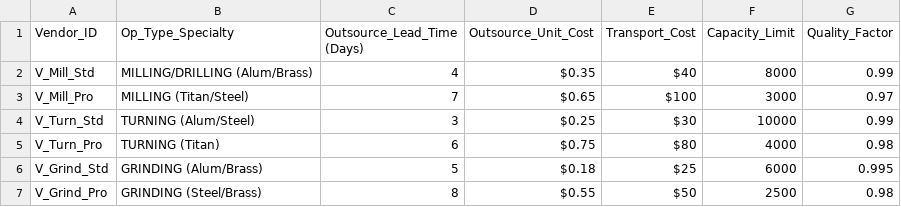
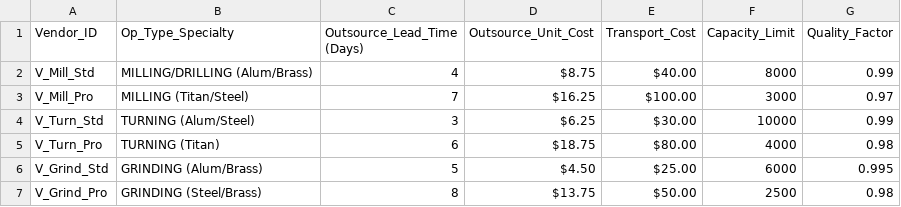
Before and after one commit to krishnaheda14/ForbesMarshall, a CSV file: data/vendor_data.csv, drawn as a sheet.

```diff
--- a/data/vendor_data.csv
+++ b/data/vendor_data.csv
@@ -1,7 +1,7 @@
 Vendor_ID,Op_Type_Specialty,Outsource_Lead_Time (Days),Outsource_Unit_Cost,Transport_Cost,Capacity_Limit,Quality_Factor
-V_Mill_Std,MILLING/DRILLING (Alum/Brass),4,$0.35,$40,8000,0.99
-V_Mill_Pro,MILLING (Titan/Steel),7,$0.65,$100,3000,0.97
-V_Turn_Std,TURNING (Alum/Steel),3,$0.25,$30,10000,0.99
-V_Turn_Pro,TURNING (Titan),6,$0.75,$80,4000,0.98
-V_Grind_Std,GRINDING (Alum/Brass),5,$0.18,$25,6000,0.995
-V_Grind_Pro,GRINDING (Steel/Brass),8,$0.55,$50,2500,0.98
+V_Mill_Std,MILLING/DRILLING (Alum/Brass),4,$8.75,$40.00,8000,0.99
+V_Mill_Pro,MILLING (Titan/Steel),7,$16.25,$100.00,3000,0.97
+V_Turn_Std,TURNING (Alum/Steel),3,$6.25,$30.00,10000,0.99
+V_Turn_Pro,TURNING (Titan),6,$18.75,$80.00,4000,0.98
+V_Grind_Std,GRINDING (Alum/Brass),5,$4.50,$25.00,6000,0.995
+V_Grind_Pro,GRINDING (Steel/Brass),8,$13.75,$50.00,2500,0.98
```
Also changed, not shown: 3 other files.
